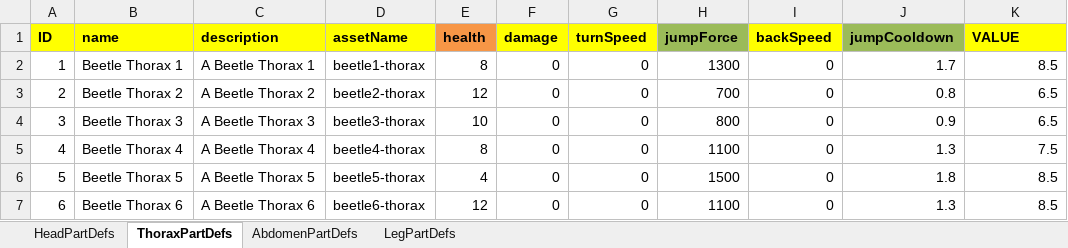
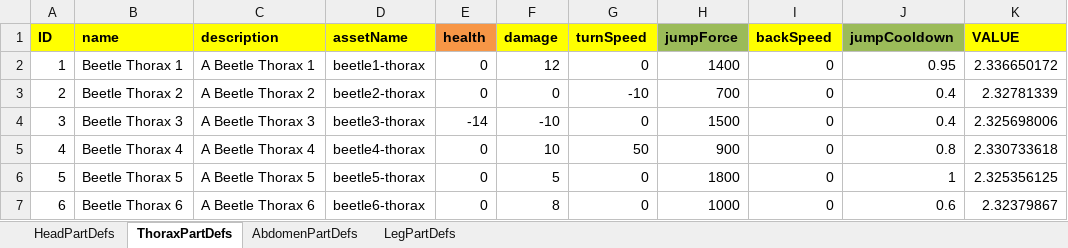
Before and after one commit to Recursiveanomaly/ld35, an Excel workbook: UnityProject/LD35/Assets/StaticDefinitions/BodyPartDefs.xlsx, sheet ThoraxPartDefs, drawn as a sheet; only a part is shown; values as stored, in another font and other column widths than the file's, no borders; conditional formats and table styles not drawn; the diff covers the shown part only; the diff names each change by its address in the sheet, - before the commit and + after, or states it on an @@ line.

Commit message:
updating balancing, adding clamp to values

```diff
--- a/UnityProject/LD35/Assets/StaticDefinitions/BodyPartDefs.xlsx (sheet ThoraxPartDefs)
+++ b/UnityProject/LD35/Assets/StaticDefinitions/BodyPartDefs.xlsx (sheet ThoraxPartDefs)
-E2 (health): 8
+E2 (health): 0
-F2 (damage): 0
+F2 (damage): 12
-H2 (jumpForce): 1300
+H2 (jumpForce): 1400
-J2 (jumpCooldown): 1.7
+J2 (jumpCooldown): 0.95
-K2 (VALUE): 8.5
+K2 (VALUE): 2.336650172
-E3 (health): 12
+E3 (health): 0
-G3 (turnSpeed): 0
+G3 (turnSpeed): -10
-J3 (jumpCooldown): 0.8
+J3 (jumpCooldown): 0.4
-K3 (VALUE): 6.5
+K3 (VALUE): 2.32781339
-E4 (health): 10
+E4 (health): -14
-F4 (damage): 0
+F4 (damage): -10
-H4 (jumpForce): 800
+H4 (jumpForce): 1500
-J4 (jumpCooldown): 0.9
+J4 (jumpCooldown): 0.4
-K4 (VALUE): 6.5
+K4 (VALUE): 2.325698006
-E5 (health): 8
+E5 (health): 0
-F5 (damage): 0
+F5 (damage): 10
-G5 (turnSpeed): 0
+G5 (turnSpeed): 50
-H5 (jumpForce): 1100
+H5 (jumpForce): 900
-J5 (jumpCooldown): 1.3
+J5 (jumpCooldown): 0.8
-K5 (VALUE): 7.5
+K5 (VALUE): 2.330733618
-E6 (health): 4
+E6 (health): 0
-F6 (damage): 0
+F6 (damage): 5
-H6 (jumpForce): 1500
+H6 (jumpForce): 1800
-J6 (jumpCooldown): 1.8
+J6 (jumpCooldown): 1
-K6 (VALUE): 8.5
+K6 (VALUE): 2.325356125
-E7 (health): 12
+E7 (health): 0
-F7 (damage): 0
+F7 (damage): 8
-H7 (jumpForce): 1100
+H7 (jumpForce): 1000
-J7 (jumpCooldown): 1.3
+J7 (jumpCooldown): 0.6
-K7 (VALUE): 8.5
+K7 (VALUE): 2.32379867
```
Also changed, not shown: 15 edited cells elsewhere in this sheet, sheet HeadPartDefs, sheet AbdomenPartDefs, sheet LegPartDefs, formulas that keep their value, 5 other files.
